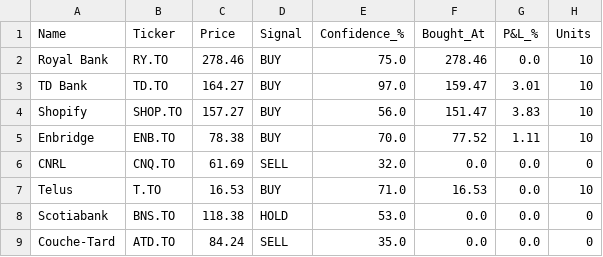
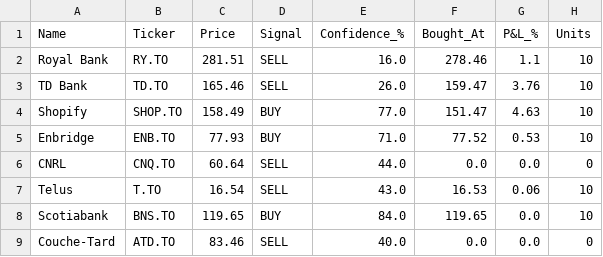
Before and after one commit to kdk1996/tsx-trading-bot, a CSV file: trades.csv, drawn as a sheet.

```diff
--- a/trades.csv
+++ b/trades.csv
@@ -1,9 +1,9 @@
 Name,Ticker,Price,Signal,Confidence_%,Bought_At,P&L_%,Units
-Royal Bank,RY.TO,278.46,BUY,75.0,278.46,0.0,10
-TD Bank,TD.TO,164.27,BUY,97.0,159.47,3.01,10
-Shopify,SHOP.TO,157.27,BUY,56.0,151.47,3.83,10
-Enbridge,ENB.TO,78.38,BUY,70.0,77.52,1.11,10
-CNRL,CNQ.TO,61.69,SELL,32.0,0.0,0.0,0
-Telus,T.TO,16.53,BUY,71.0,16.53,0.0,10
-Scotiabank,BNS.TO,118.38,HOLD,53.0,0.0,0.0,0
-Couche-Tard,ATD.TO,84.24,SELL,35.0,0.0,0.0,0
+Royal Bank,RY.TO,281.51,SELL,16.0,278.46,1.1,10
+TD Bank,TD.TO,165.46,SELL,26.0,159.47,3.76,10
+Shopify,SHOP.TO,158.49,BUY,77.0,151.47,4.63,10
+Enbridge,ENB.TO,77.93,BUY,71.0,77.52,0.53,10
+CNRL,CNQ.TO,60.64,SELL,44.0,0.0,0.0,0
+Telus,T.TO,16.54,SELL,43.0,16.53,0.06,10
+Scotiabank,BNS.TO,119.65,BUY,84.0,119.65,0.0,10
+Couche-Tard,ATD.TO,83.46,SELL,40.0,0.0,0.0,0
```
Also changed, not shown: 1 other file.
